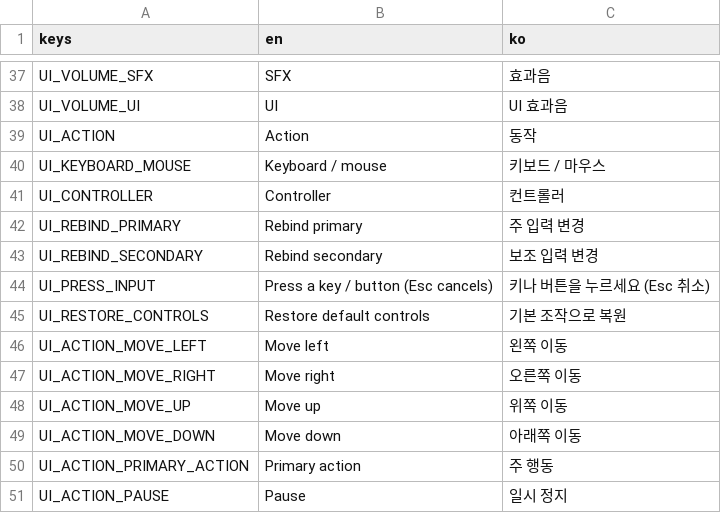
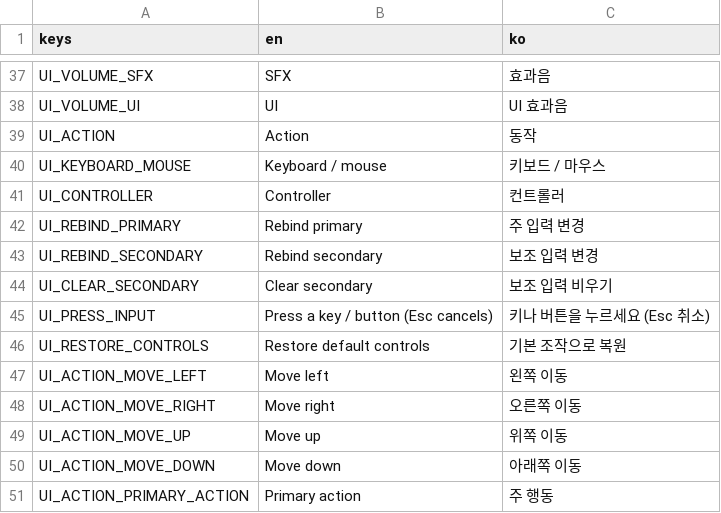
Before and after one commit to harpuria/godot-pc-template, a CSV file: ui/i18n/ui.csv, drawn as a sheet; only a part is shown, gaps mark what is left out; the shorter side is filled out with more unchanged rows.

```diff
--- a/ui/i18n/ui.csv
+++ b/ui/i18n/ui.csv
@@ -47,2 +47,3 @@ UI_REBIND_PRIMARY,Rebind primary,주 입력 변경
 UI_REBIND_SECONDARY,Rebind secondary,보조 입력 변경
+UI_CLEAR_SECONDARY,Clear secondary,보조 입력 비우기
 UI_PRESS_INPUT,Press a key / button (Esc cancels),키나 버튼을 누르세요 (Esc 취소)
```
Also changed, not shown: 29 other files.
